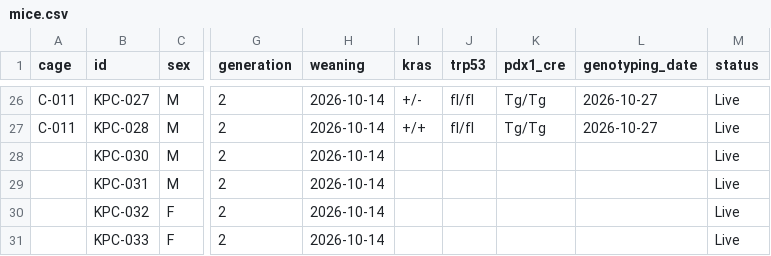
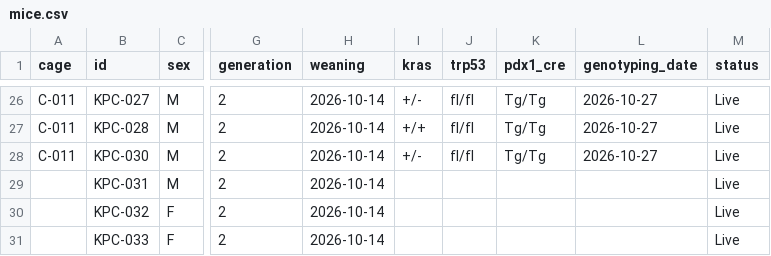
Before and after one commit to splab8247/lab-stock, a CSV file: data/mice.csv, drawn as a sheet; only a part is shown, gaps mark what is left out; the diff names each change by its address in the sheet, - before the commit and + after, or states it on an @@ line.

Commit message:
마우스 KPC-030 수정 (정윤지_kribb_PC)

```diff
--- a/data/mice.csv
+++ b/data/mice.csv
-A28 (cage): (empty)
+A28 (cage): C-011
-I28 (kras): (empty)
+I28 (kras): +/-
-J28 (trp53): (empty)
+J28 (trp53): fl/fl
-K28 (pdx1_cre): (empty)
+K28 (pdx1_cre): Tg/Tg
-L28 (genotyping_date): (empty)
+L28 (genotyping_date): 2026-10-27
```
